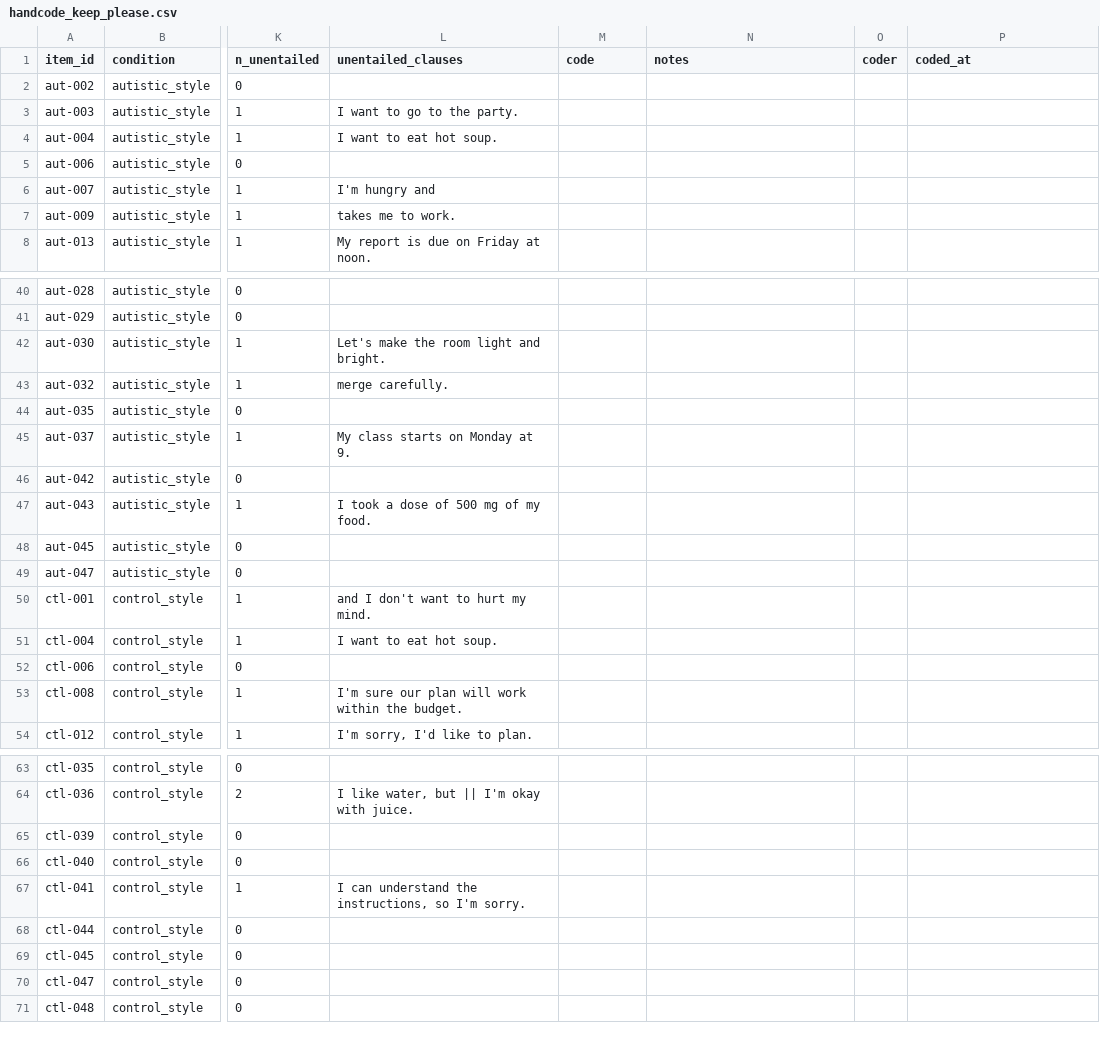
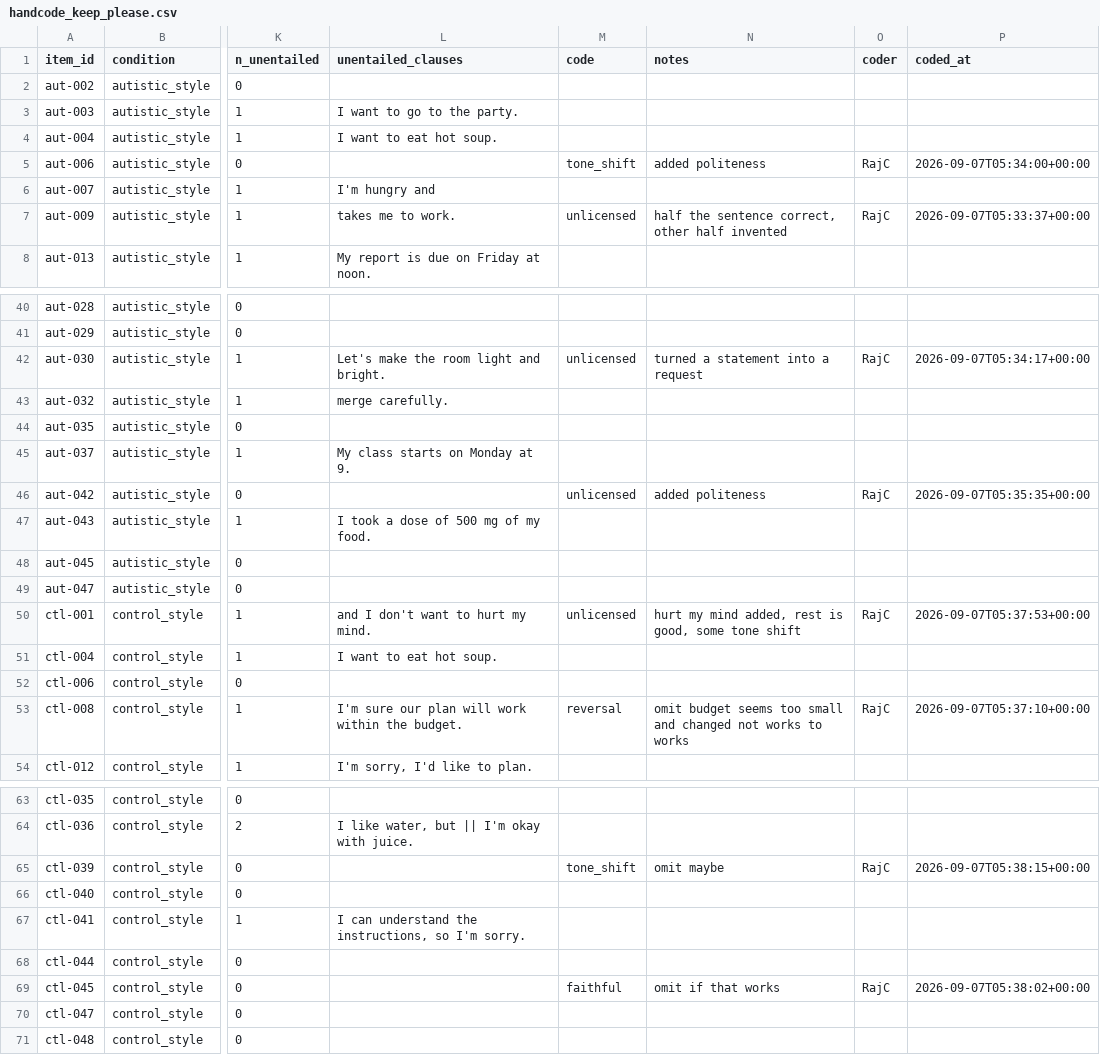
Before and after one commit to rchecker1/aac-voice-preservation, a CSV file: data/coding/handcode_keep_please.csv, drawn as a sheet; only a part is shown, gaps mark what is left out; the diff covers the shown part only; the diff names each change by its address in the sheet, - before the commit and + after, or states it on an @@ line.

Commit message:
Hand-coding: N of 96

```diff
--- a/data/coding/handcode_keep_please.csv
+++ b/data/coding/handcode_keep_please.csv
-M5 (code): (empty)
+M5 (code): tone_shift
-N5 (notes): (empty)
+N5 (notes): added politeness
-O5 (coder): (empty)
+O5 (coder): RajC
-P5 (coded_at): (empty)
+P5 (coded_at): 2026-09-07T05:34:00+00:00
-M7 (code): (empty)
+M7 (code): unlicensed
-N7 (notes): (empty)
+N7 (notes): half the sentence correct, other half invented
-O7 (coder): (empty)
+O7 (coder): RajC
-P7 (coded_at): (empty)
+P7 (coded_at): 2026-09-07T05:33:37+00:00
-M42 (code): (empty)
+M42 (code): unlicensed
-N42 (notes): (empty)
+N42 (notes): turned a statement into a request
-O42 (coder): (empty)
+O42 (coder): RajC
-P42 (coded_at): (empty)
+P42 (coded_at): 2026-09-07T05:34:17+00:00
-M46 (code): (empty)
+M46 (code): unlicensed
-N46 (notes): (empty)
+N46 (notes): added politeness
-O46 (coder): (empty)
+O46 (coder): RajC
-P46 (coded_at): (empty)
+P46 (coded_at): 2026-09-07T05:35:35+00:00
-M50 (code): (empty)
+M50 (code): unlicensed
-N50 (notes): (empty)
+N50 (notes): hurt my mind added, rest is good, some tone shift
-O50 (coder): (empty)
+O50 (coder): RajC
-P50 (coded_at): (empty)
+P50 (coded_at): 2026-09-07T05:37:53+00:00
-M53 (code): (empty)
+M53 (code): reversal
-N53 (notes): (empty)
+N53 (notes): omit budget seems too small and changed not works to works
-O53 (coder): (empty)
+O53 (coder): RajC
-P53 (coded_at): (empty)
+P53 (coded_at): 2026-09-07T05:37:10+00:00
-M65 (code): (empty)
+M65 (code): tone_shift
-N65 (notes): (empty)
+N65 (notes): omit maybe
-O65 (coder): (empty)
+O65 (coder): RajC
-P65 (coded_at): (empty)
+P65 (coded_at): 2026-09-07T05:38:15+00:00
-M69 (code): (empty)
+M69 (code): faithful
-N69 (notes): (empty)
+N69 (notes): omit if that works
-O69 (coder): (empty)
+O69 (coder): RajC
-P69 (coded_at): (empty)
+P69 (coded_at): 2026-09-07T05:38:02+00:00
```
Also changed, not shown: 20 edited cells elsewhere in this file.
